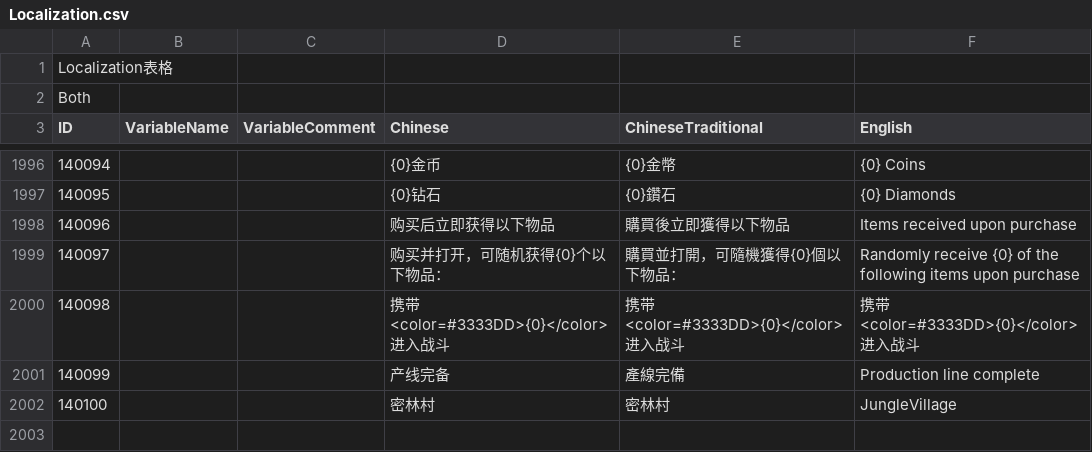
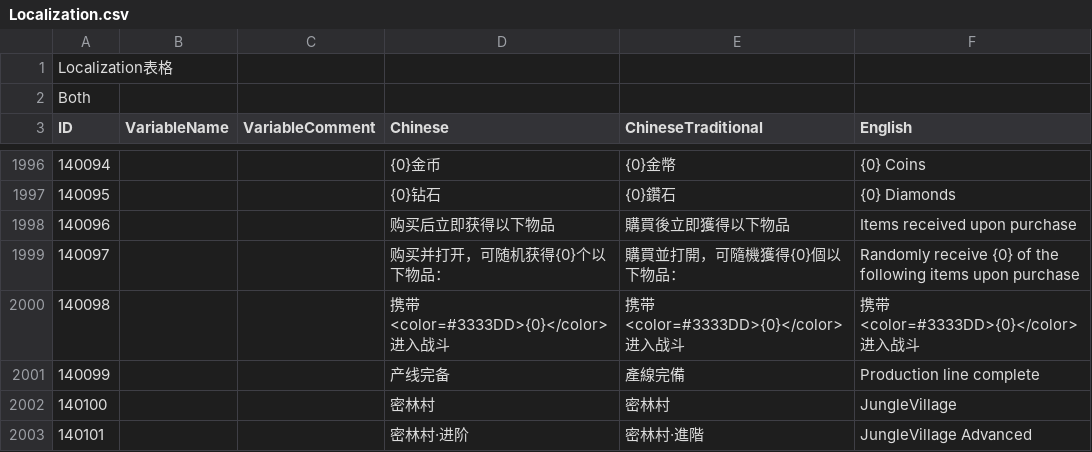
Before and after one commit to baodingfengyun/MySTG, a CSV file: Excels/Localization.csv, drawn as a sheet; only a part is shown, gaps mark what is left out; the diff names each change by its address in the sheet, - before the commit and + after, or states it on an @@ line.

```diff
--- a/Excels/Localization.csv
+++ b/Excels/Localization.csv
+row 2003: 140101 |  |  | 密林村·进阶 | 密林村·進階 | JungleVillage Advanced
```
Also changed, not shown: Excels/Level.csv, Excels/WaveConfig.csv, 4 other files.
